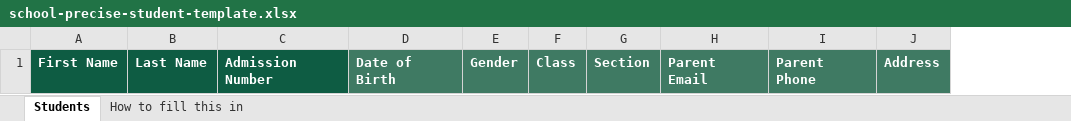
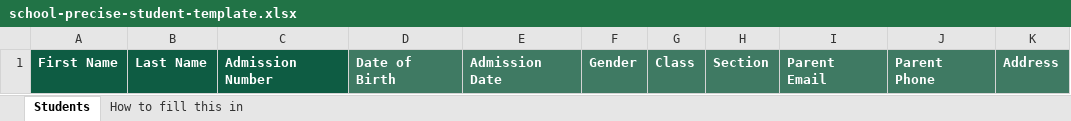
Before and after one commit to IZ-hub/school-management-saas, an Excel workbook: apps/web/public/templates/school-precise-student-template.xlsx, sheet Students, drawn as a sheet; values as stored, in another font and other column widths than the file's, no borders; the diff names each change by its address in the sheet, - before the commit and + after, or states it on an @@ line.

```diff
--- a/apps/web/public/templates/school-precise-student-template.xlsx (sheet Students)
+++ b/apps/web/public/templates/school-precise-student-template.xlsx (sheet Students)
+column E, row 1: Admission Date
```
Also changed, not shown: sheet How to fill this in, 17 other files.
